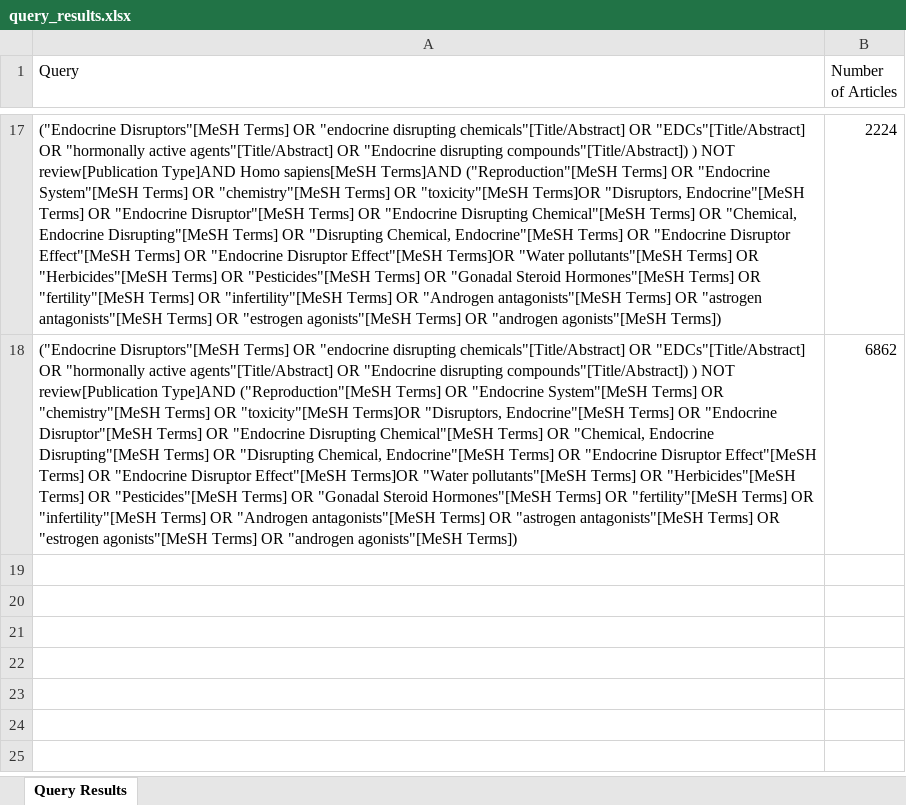
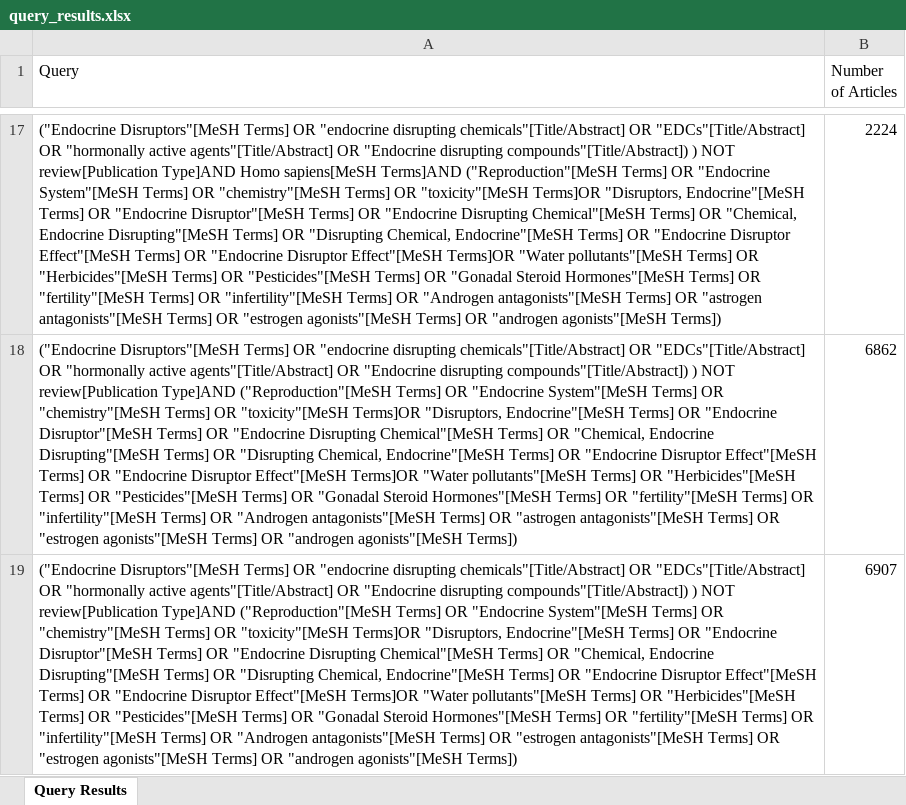
Before and after one commit to annalifousi/BioBuilders, an Excel workbook: query_results.xlsx, sheet Query Results, drawn as a sheet; only a part is shown, gaps mark what is left out; values as stored, in another font and other column widths than the file's, no borders; the diff names each change by its address in the sheet, - before the commit and + after, or states it on an @@ line.

```diff
--- a/query_results.xlsx (sheet Query Results)
+++ b/query_results.xlsx (sheet Query Results)
+row 19: ("Endocrine Disruptors"[MeSH Terms] OR "endocrine disrupting chemicals"[Title/Abstract] OR "EDCs"[Title/Abstract] OR "hormonally active agents"[Title/Abstract] OR "Endocrine disrupting compounds"[Title/Abstract]) ) NOT review[Publication Type]AND ("Reproduction"[MeSH Terms] OR "Endocrine System"[MeSH Terms] OR "chemistry"[MeSH Terms] OR "toxicity"[MeSH Terms]OR "Disruptors, Endocrine"[MeSH Terms] OR "Endocrine Disruptor"[MeSH Terms] OR "Endocrine Disrupting Chemical"[MeSH Terms] OR "Chemical, Endocrine Disrupting"[MeSH Terms] OR "Disrupting Chemical, Endocrine"[MeSH Terms] OR "Endocrine Disruptor Effect"[MeSH Terms] OR "Endocrine Disruptor Effect"[MeSH Terms]OR "Water pollutants"[MeSH Terms] OR "Herbicides"[MeSH Terms] OR "Pesticides"[MeSH Terms] OR "Gonadal Steroid Hormones"[MeSH Terms] OR "fertility"[MeSH Terms] OR "infertility"[MeSH Terms] OR "Androgen antagonists"[MeSH Terms] OR "estrogen antagonists"[MeSH Terms] OR "estrogen agonists"[MeSH Terms] OR "androgen agonists"[MeSH Terms]) | 6907
```
Also changed, not shown: 10 other files.
